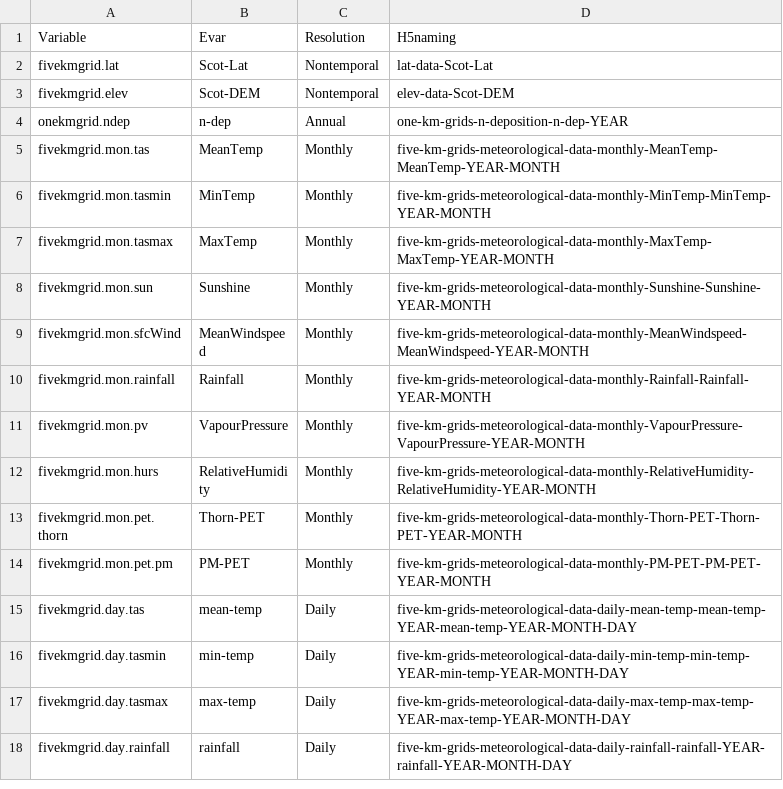
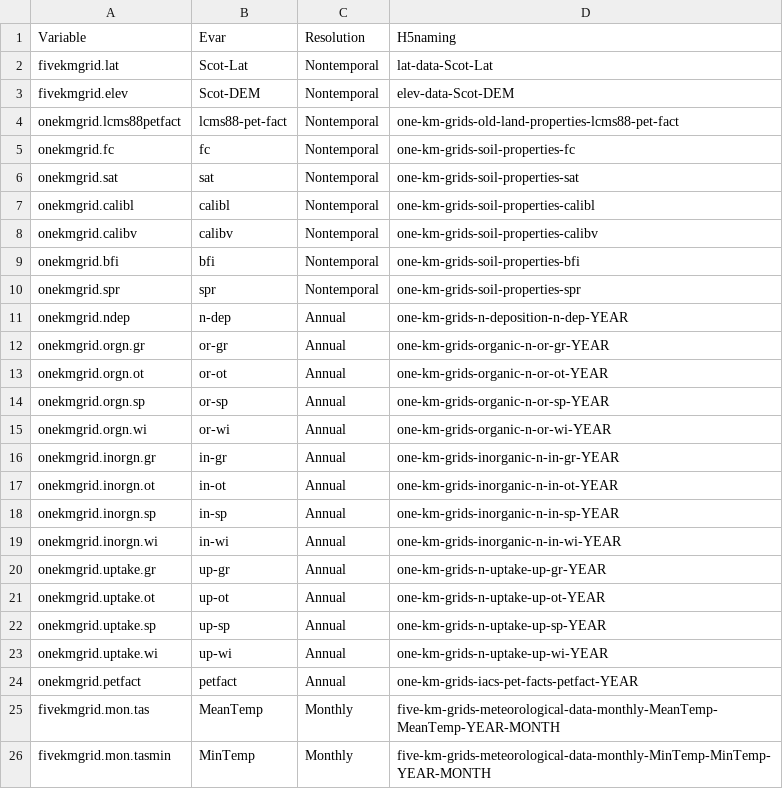
Before and after one commit to madstroldborg/NIRAMS, a CSV file: H5-naming-conventions.csv, drawn as a sheet; only a part is shown; the shorter side is filled out with more unchanged rows.

Commit message:
renamed h5 naming file and modified main file accordingly; deleted unneeded files

```diff
--- a/H5-naming-conventions.csv
+++ b/H5-naming-conventions.csv
@@ -3,3 +3,23 @@ fivekmgrid.lat,Scot-Lat,Nontemporal,lat-data-Scot-Lat
 fivekmgrid.elev,Scot-DEM,Nontemporal,elev-data-Scot-DEM
+onekmgrid.lcms88petfact,lcms88-pet-fact,Nontemporal,one-km-grids-old-land-properties-lcms88-pet-fact
+onekmgrid.fc,fc,Nontemporal,one-km-grids-soil-properties-fc
+onekmgrid.sat,sat,Nontemporal,one-km-grids-soil-properties-sat
+onekmgrid.calibl,calibl,Nontemporal,one-km-grids-soil-properties-calibl
+onekmgrid.calibv,calibv,Nontemporal,one-km-grids-soil-properties-calibv
+onekmgrid.bfi,bfi,Nontemporal,one-km-grids-soil-properties-bfi
+onekmgrid.spr,spr,Nontemporal,one-km-grids-soil-properties-spr
 onekmgrid.ndep,n-dep,Annual,one-km-grids-n-deposition-n-dep-YEAR
+onekmgrid.orgn.gr,or-gr,Annual,one-km-grids-organic-n-or-gr-YEAR
+onekmgrid.orgn.ot,or-ot,Annual,one-km-grids-organic-n-or-ot-YEAR
+onekmgrid.orgn.sp,or-sp,Annual,one-km-grids-organic-n-or-sp-YEAR
+onekmgrid.orgn.wi,or-wi,Annual,one-km-grids-organic-n-or-wi-YEAR
+onekmgrid.inorgn.gr,in-gr,Annual,one-km-grids-inorganic-n-in-gr-YEAR
+onekmgrid.inorgn.ot,in-ot,Annual,one-km-grids-inorganic-n-in-ot-YEAR
+onekmgrid.inorgn.sp,in-sp,Annual,one-km-grids-inorganic-n-in-sp-YEAR
+onekmgrid.inorgn.wi,in-wi,Annual,one-km-grids-inorganic-n-in-wi-YEAR
+onekmgrid.uptake.gr,up-gr,Annual,one-km-grids-n-uptake-up-gr-YEAR
+onekmgrid.uptake.ot,up-ot,Annual,one-km-grids-n-uptake-up-ot-YEAR
+onekmgrid.uptake.sp,up-sp,Annual,one-km-grids-n-uptake-up-sp-YEAR
+onekmgrid.uptake.wi,up-wi,Annual,one-km-grids-n-uptake-up-wi-YEAR
+onekmgrid.petfact,petfact,Annual,one-km-grids-iacs-pet-facts-petfact-YEAR
 fivekmgrid.mon.tas,MeanTemp,Monthly,five-km-grids-meteorological-data-monthly-MeanTemp-MeanTemp-YEAR-MONTH
```
Also changed, not shown: 4 other files.
